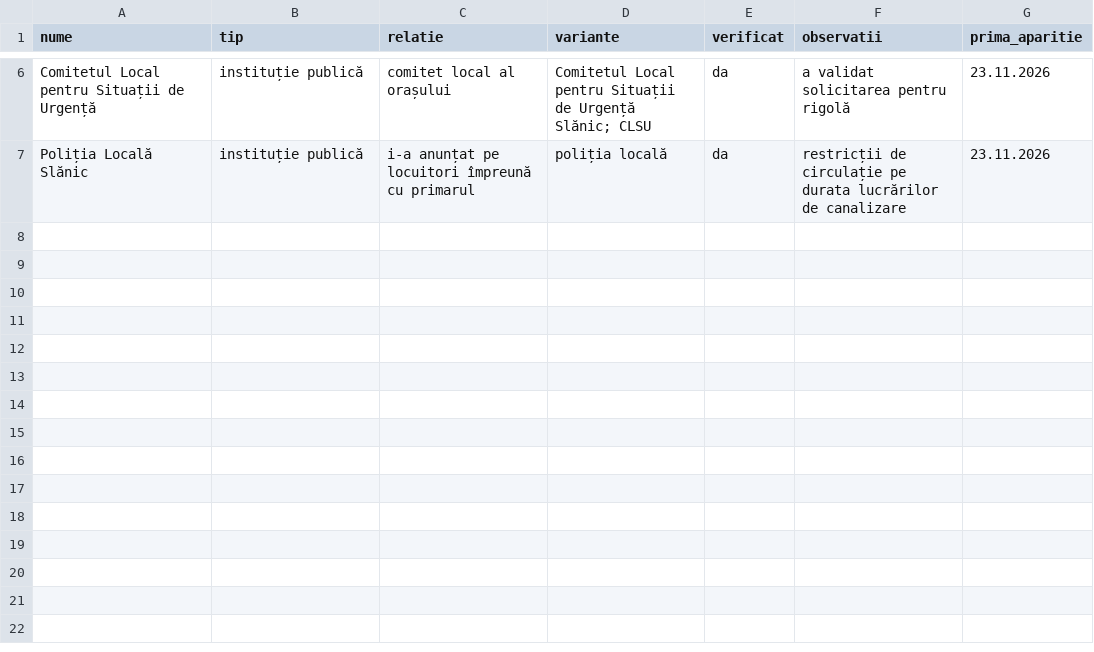
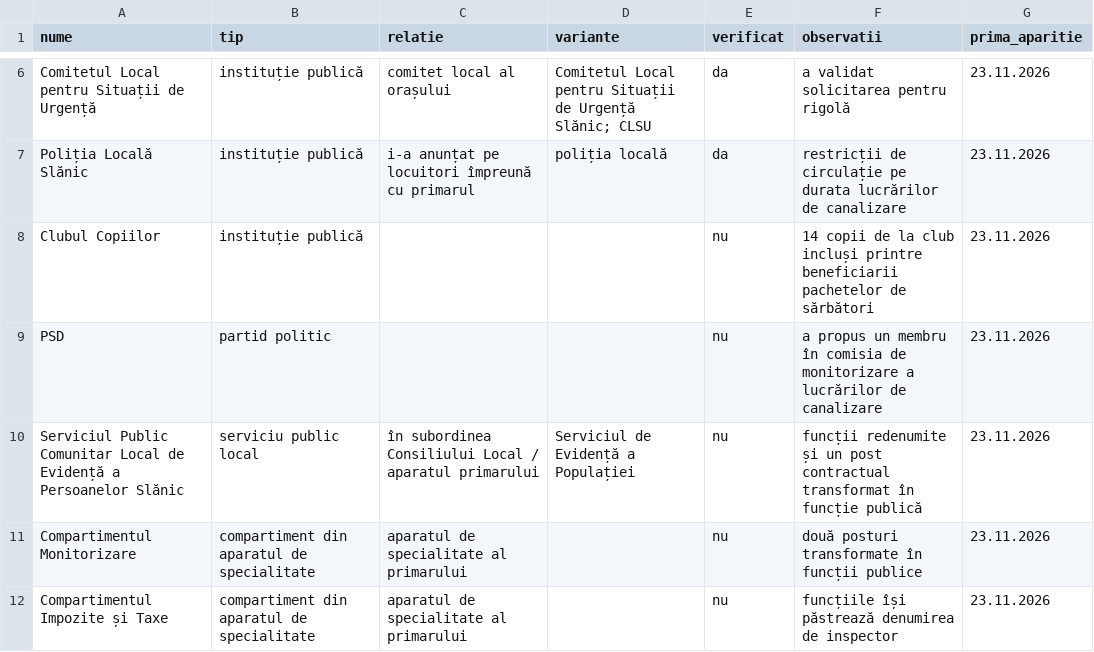
Before and after one commit to burny44/cl_auto, a CSV file: reference/organizations.csv, drawn as a sheet; only a part is shown, gaps mark what is left out.

```diff
--- a/reference/organizations.csv
+++ b/reference/organizations.csv
@@ -7 +7,6 @@ Comitetul Local pentru Situații de Urgență,instituție publică,comitet local
 Poliția Locală Slănic,instituție publică,i-a anunțat pe locuitori împreună cu primarul,poliția locală,da,restricții de circulație pe durata lucrărilor de canalizare,23.11.2026
+Clubul Copiilor,instituție publică,,,nu,14 copii de la club incluși printre beneficiarii pachetelor de sărbători,23.11.2026
+PSD,partid politic,,,nu,a propus un membru în comisia de monitorizare a lucrărilor de canalizare,23.11.2026
+Serviciul Public Comunitar Local de Evidență a Persoanelor Slănic,serviciu public local,în subordinea Consiliului Local / aparatul primarului,Serviciul de Evidență a Populației,nu,funcții redenumite și un post contractual transformat în funcție publică,23.11.2026
+Compartimentul Monitorizare,compartiment din aparatul de specialitate,aparatul de specialitate al primarului,,nu,două posturi transformate în funcții publice,23.11.2026
+Compartimentul Impozite și Taxe,compartiment din aparatul de specialitate,aparatul de specialitate al primarului,,nu,funcțiile își păstrează denumirea de inspector,23.11.2026
```
Also changed, not shown: reference/locations.csv, reference/people.csv.
